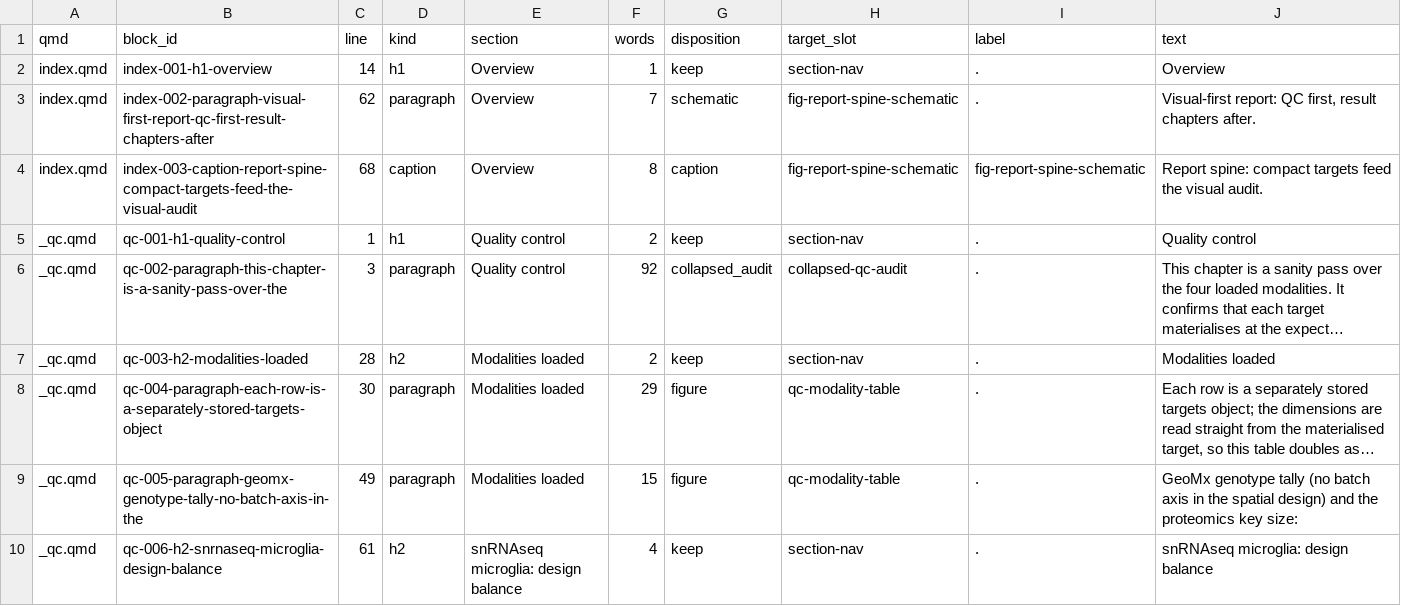
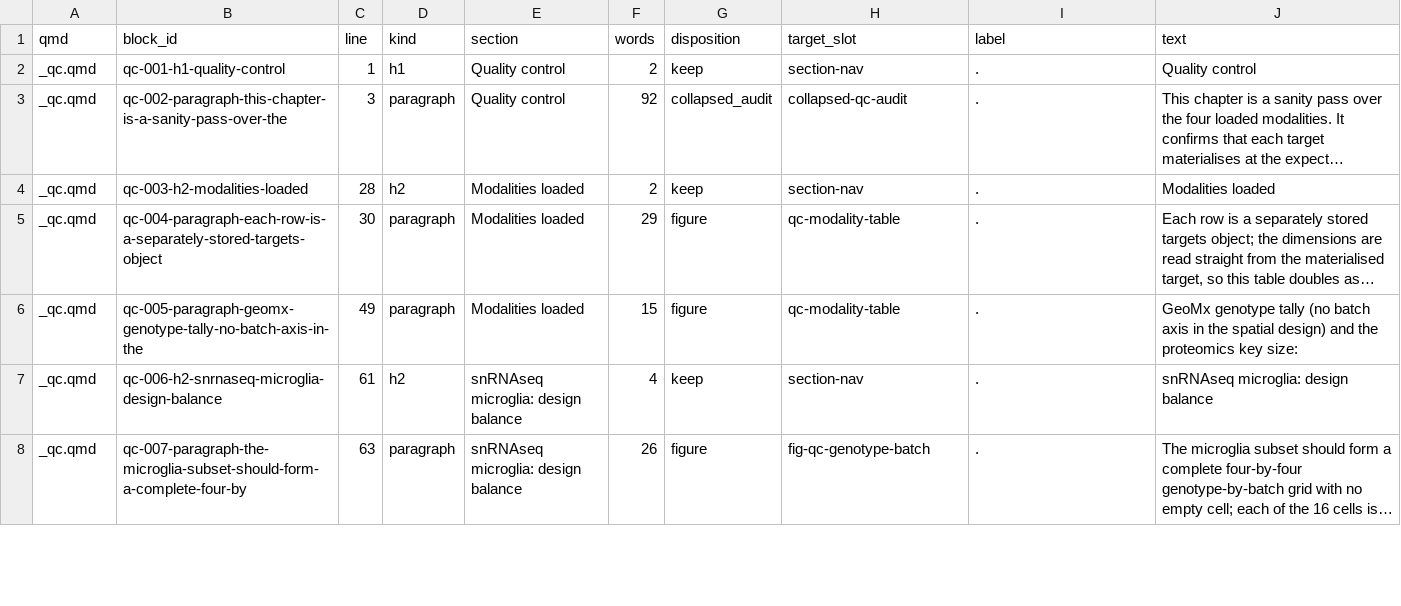
Before and after one commit to eturkes/tau-mutant-integration-ng, a TSV file: .agent/prose_replacement_manifest.tsv, drawn as a sheet; only a part is shown; the shorter side is filled out with more unchanged rows; long unchanged cells end in …; the diff names each change by its address in the sheet, - before the commit and + after, or states it on an @@ line.

Commit message:
report (overview): remove overview section

```diff
--- a/.agent/prose_replacement_manifest.tsv
+++ b/.agent/prose_replacement_manifest.tsv
-row 2: index.qmd | index-001-h1-overview | 14 | h1 | Overview | 1 | keep | section-nav | . | Overview
-row 3: index.qmd | index-002-paragraph-visual-first-report-qc-first-result-chapters-after | 62 | paragraph | Overview | 7 | schematic | fig-report-spine-schematic | . | Visual-first report: QC first, result chapters after.
-row 4: index.qmd | index-003-caption-report-spine-compact-targets-feed-the-visual-audit | 68 | caption | Overview | 8 | caption | fig-report-spine-schematic | fig-report-spine-schematic | Report spine: compact targets feed the visual audit.
```
Also changed, not shown: 8 other files.
